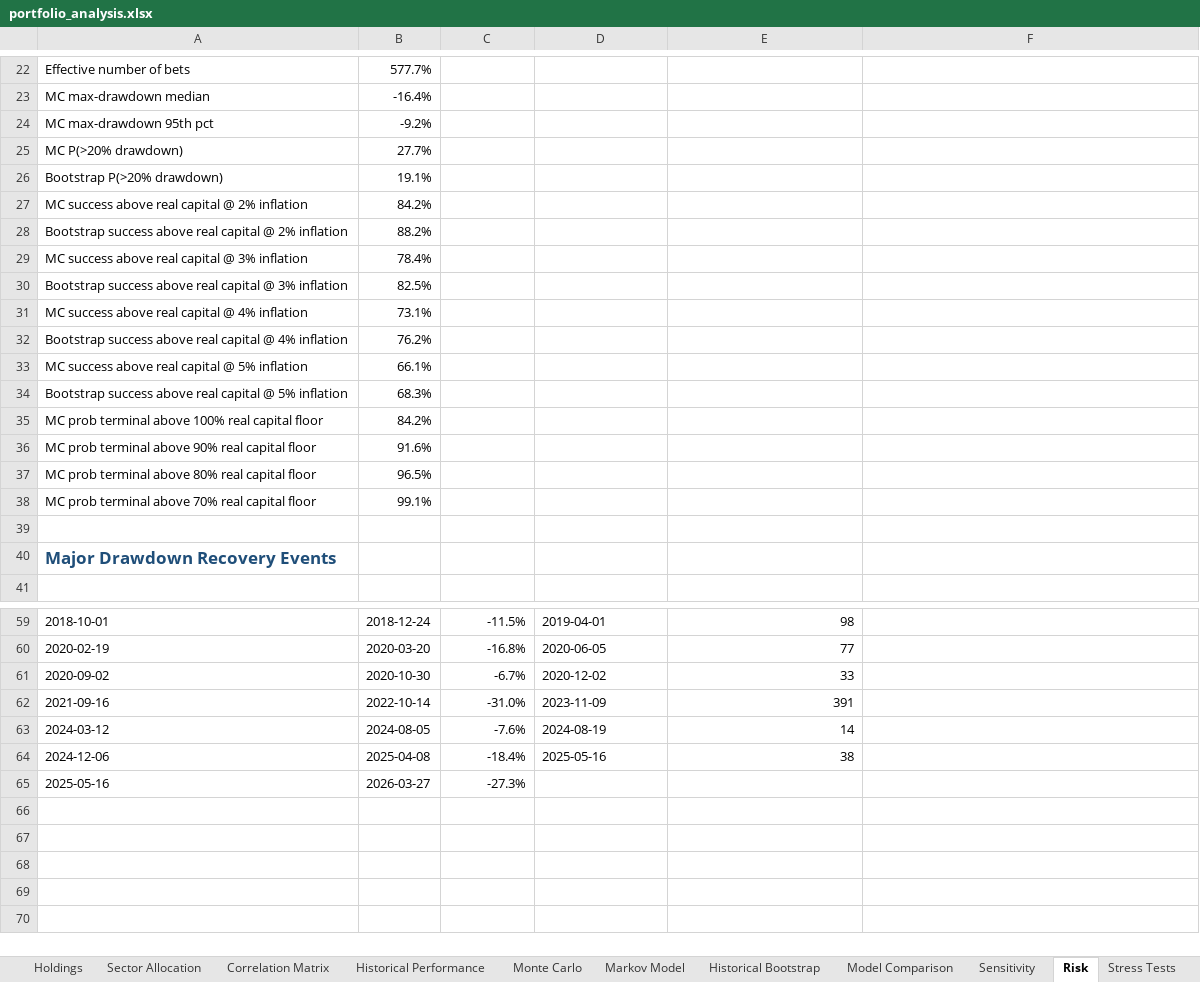
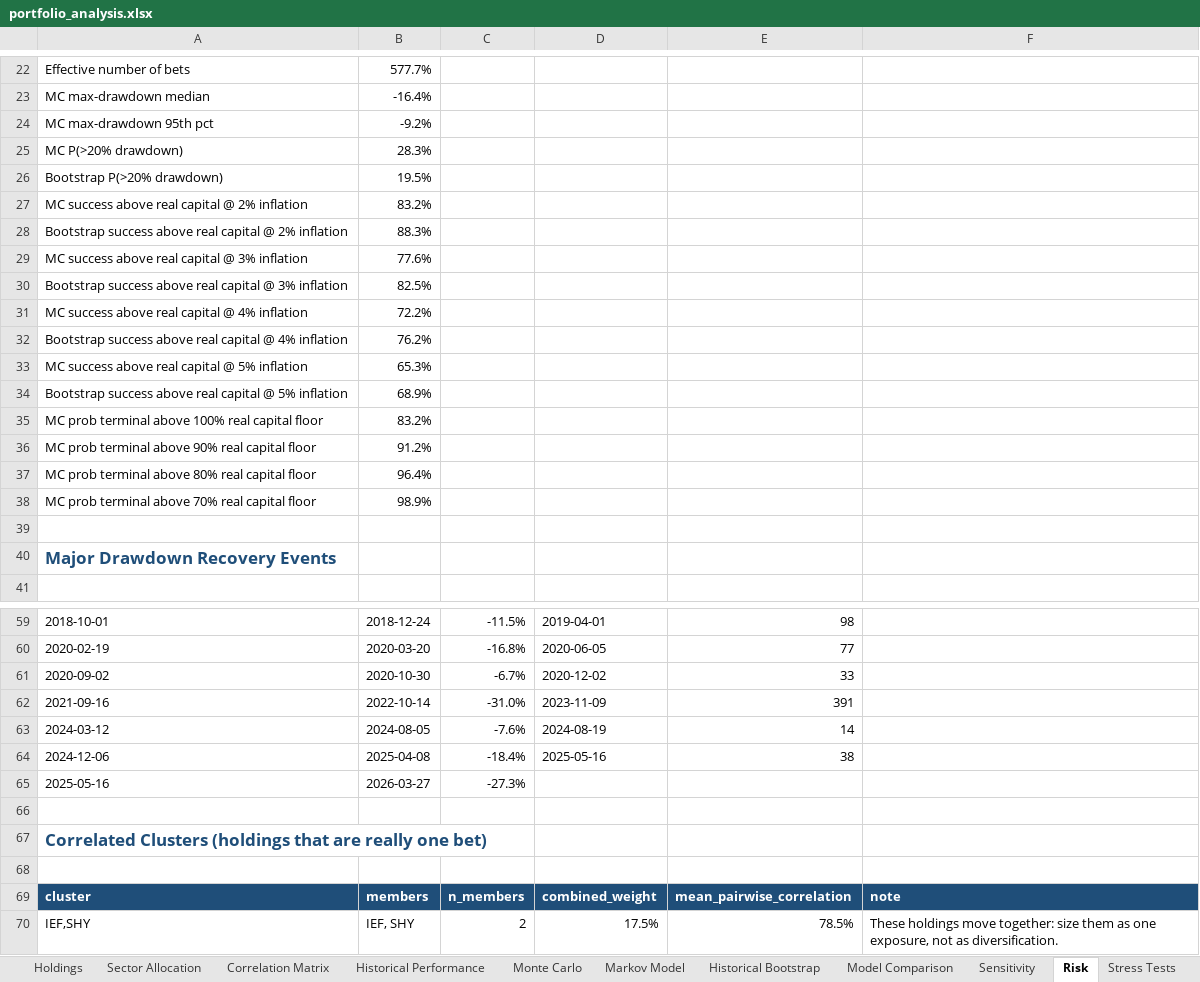
Before and after one commit to Shrek123-debug/Wharton-Models-, an Excel workbook: portfolio_model/outputs/web/spreadsheet/portfolio_analysis.xlsx, sheet Risk, drawn as a sheet; only a part is shown, gaps mark what is left out; values as stored, in another font and other column widths than the file's, no borders; the diff covers the shown part only; the diff names each change by its address in the sheet, - before the commit and + after, or states it on an @@ line.

```diff
--- a/portfolio_model/outputs/web/spreadsheet/portfolio_analysis.xlsx (sheet Risk)
+++ b/portfolio_model/outputs/web/spreadsheet/portfolio_analysis.xlsx (sheet Risk)
-B25: 27.7%
+B25: 28.3%
-B26: 19.1%
+B26: 19.5%
-B27: 84.2%
+B27: 83.2%
-B28: 88.2%
+B28: 88.3%
-B29: 78.4%
+B29: 77.6%
-B31: 73.1%
+B31: 72.2%
-B33: 66.1%
+B33: 65.3%
-B34: 68.3%
+B34: 68.9%
-B35: 84.2%
+B35: 83.2%
-B36: 91.6%
+B36: 91.2%
-B37: 96.5%
+B37: 96.4%
-B38: 99.1%
+B38: 98.9%
+row 66: (empty)
+row 67: Correlated Clusters (holdings that are really one bet)
+row 68: (empty)
+row 69: cluster | members | n_members | combined_weight | mean_pairwise_correlation | note
+row 70: IEF,SHY | IEF, SHY | 2 | 17.5% | 78.5% | These holdings move together: size them as one exposure, not as diversification.
```
Also changed, not shown: 4 edited cells elsewhere in this sheet, sheet Monte Carlo, sheet Historical Bootstrap, sheet Sensitivity, sheet Model Comparison, sheet Holdings, sheet Data Quality, 4 more sheets, 16 other files.
